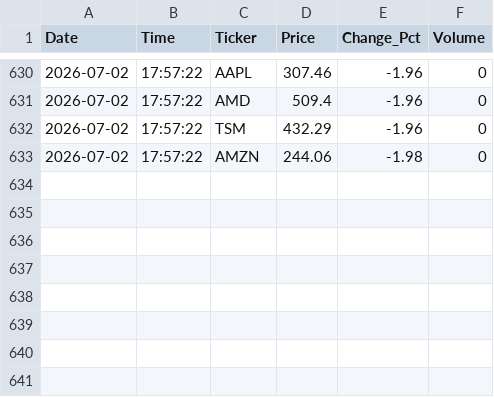
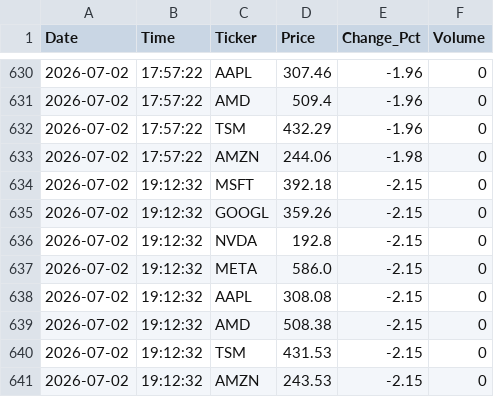
Before and after one commit to srikarreddyram/AI_radar, a CSV file: aggregated/ai_stocks.csv, drawn as a sheet; only a part is shown, gaps mark what is left out; the diff names each change by its address in the sheet, - before the commit and + after, or states it on an @@ line.

Commit message:
📈 stocks: midday 2 2026-07-02

```diff
--- a/aggregated/ai_stocks.csv
+++ b/aggregated/ai_stocks.csv
+row 634: 2026-07-02 | 19:12:32 | MSFT | 392.18 | -2.15 | 0
+row 635: 2026-07-02 | 19:12:32 | GOOGL | 359.26 | -2.15 | 0
+row 636: 2026-07-02 | 19:12:32 | NVDA | 192.8 | -2.15 | 0
+row 637: 2026-07-02 | 19:12:32 | META | 586.0 | -2.15 | 0
+row 638: 2026-07-02 | 19:12:32 | AAPL | 308.08 | -2.15 | 0
+row 639: 2026-07-02 | 19:12:32 | AMD | 508.38 | -2.15 | 0
+row 640: 2026-07-02 | 19:12:32 | TSM | 431.53 | -2.15 | 0
+row 641: 2026-07-02 | 19:12:32 | AMZN | 243.53 | -2.15 | 0
```
